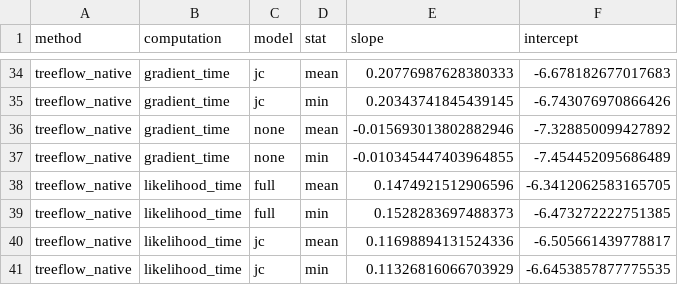
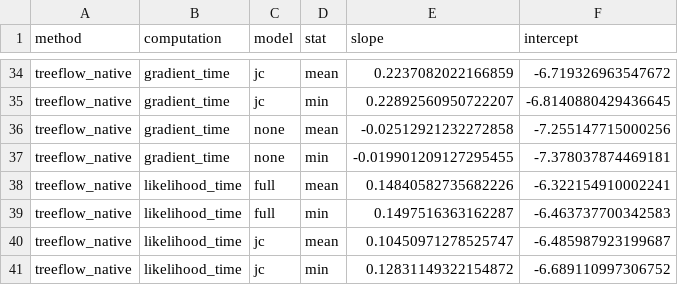
Before and after one commit to christiaanjs/treeflow, a CSV file: experiments/benchmarks/data/fit-table.csv, drawn as a sheet; only a part is shown, gaps mark what is left out; the diff covers the shown part only; the diff names each change by its address in the sheet, - before the commit and + after, or states it on an @@ line.

```diff
--- a/experiments/benchmarks/data/fit-table.csv
+++ b/experiments/benchmarks/data/fit-table.csv
-E34 (slope): 0.20776987628380333
+E34 (slope): 0.2237082022166859
-F34 (intercept): -6.678182677017683
+F34 (intercept): -6.719326963547672
-E35 (slope): 0.20343741845439145
+E35 (slope): 0.22892560950722207
-F35 (intercept): -6.743076970866426
+F35 (intercept): -6.8140880429436645
-E36 (slope): -0.015693013802882946
+E36 (slope): -0.02512921232272858
-F36 (intercept): -7.328850099427892
+F36 (intercept): -7.255147715000256
-E37 (slope): -0.010345447403964855
+E37 (slope): -0.019901209127295455
-F37 (intercept): -7.454452095686489
+F37 (intercept): -7.378037874469181
-E38 (slope): 0.1474921512906596
+E38 (slope): 0.14840582735682226
-F38 (intercept): -6.3412062583165705
+F38 (intercept): -6.322154910002241
-E39 (slope): 0.1528283697488373
+E39 (slope): 0.1497516363162287
-F39 (intercept): -6.473272222751385
+F39 (intercept): -6.463737700342583
-E40 (slope): 0.11698894131524336
+E40 (slope): 0.10450971278525747
-F40 (intercept): -6.505661439778817
+F40 (intercept): -6.485987923199687
-E41 (slope): 0.11326816066703929
+E41 (slope): 0.12831149322154872
-F41 (intercept): -6.6453857877775535
+F41 (intercept): -6.689110997306752
```
Also changed, not shown: 64 edited cells elsewhere in this file, experiments/benchmarks/data/plot-data.csv, 10 other files.
